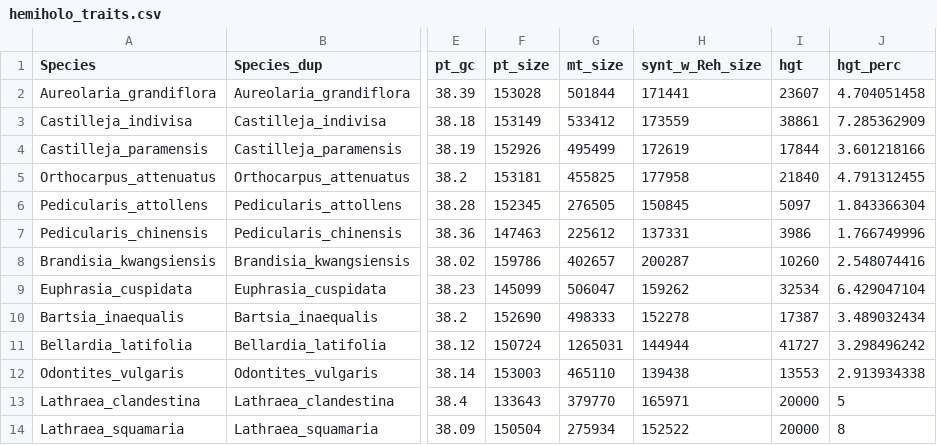
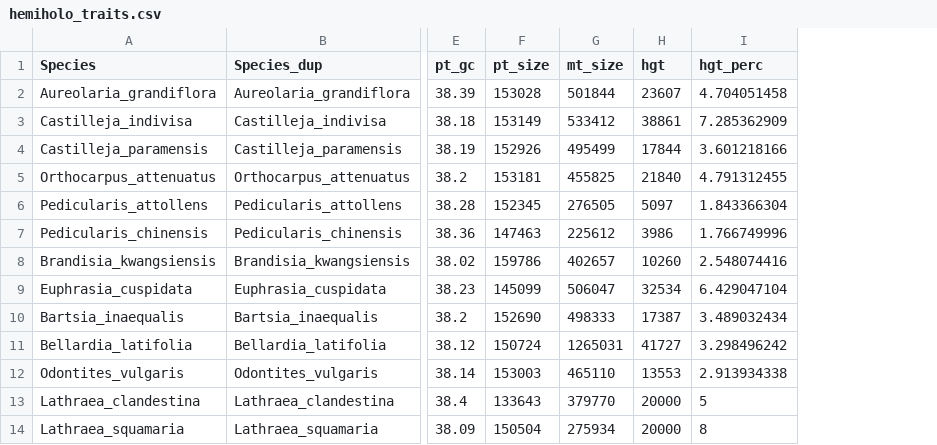
Before and after one commit to lmcai/Orobanchaceae_comparative_mitome, a CSV file: 8_PGLS_PhylANOVA_COEVOL/hemiholo_traits.csv, drawn as a sheet; only a part is shown, gaps mark what is left out; the diff names each change by its address in the sheet, - before the commit and + after, or states it on an @@ line.

Commit message:
Update hemiholo_traits.csv

```diff
--- a/8_PGLS_PhylANOVA_COEVOL/hemiholo_traits.csv
+++ b/8_PGLS_PhylANOVA_COEVOL/hemiholo_traits.csv
-column H (synt_w_Reh_size), rows 2-14: 171441 | 173559 | 172619 | 177958 | 150845 | 137331 | 200287 | 159262 | 152278 | 144944 | 139438 | 165971 | 152522
```
